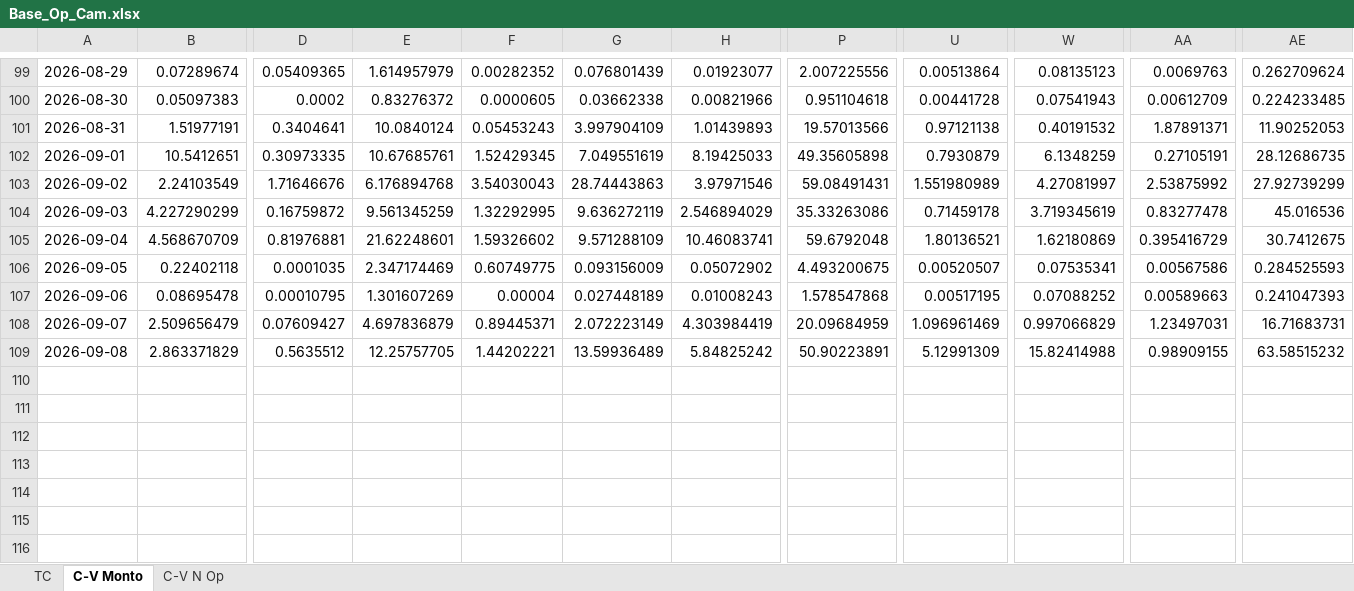
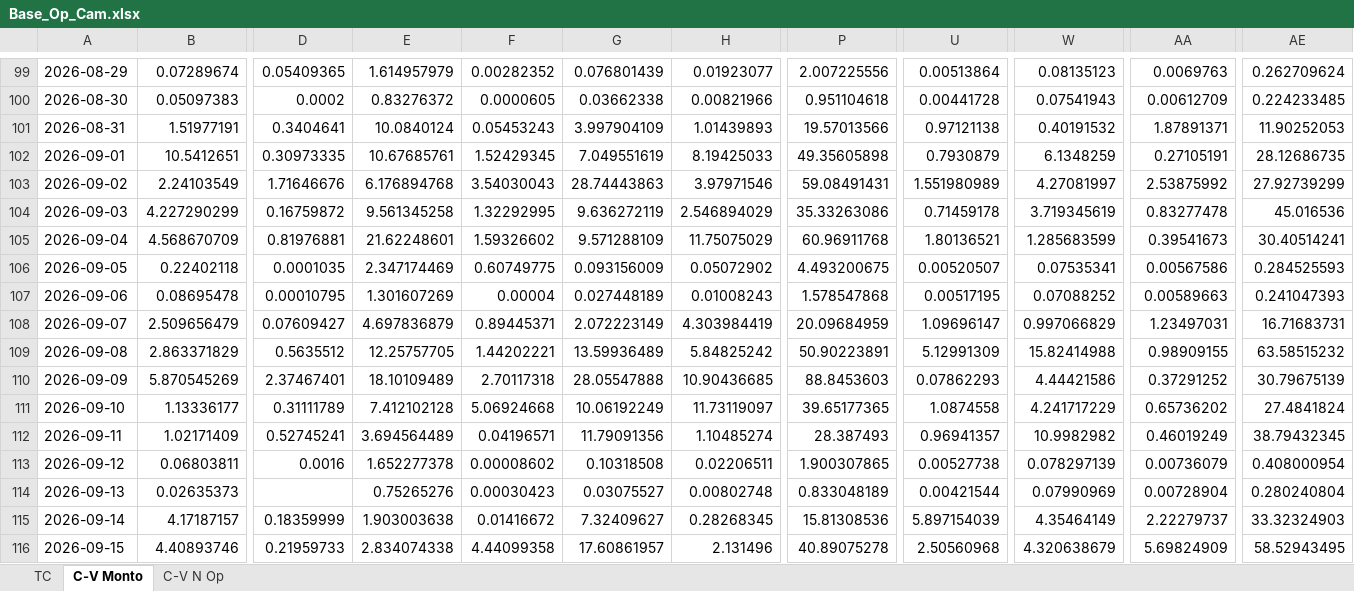
Before and after one commit to garni10/Mercado-Cambiario-y-Liquidez, an Excel workbook: data/Base_Op_Cam.xlsx, sheet C-V Monto, drawn as a sheet; only a part is shown, gaps mark what is left out; values as stored, in another font and other column widths than the file's, no borders; rows hold the shown columns only; the diff names each change by its address in the sheet, - before the commit and + after, or states it on an @@ line.

```diff
--- a/data/Base_Op_Cam.xlsx (sheet C-V Monto)
+++ b/data/Base_Op_Cam.xlsx (sheet C-V Monto)
-E104: 9.561345259
+E104: 9.561345258
-H105: 10.46083741
+H105: 11.75075029
-P105: 59.6792048
+P105: 60.96911768
-W105: 1.62180869
+W105: 1.285683599
-AA105: 0.395416729
+AA105: 0.39541673
-AE105: 30.7412675
+AE105: 30.40514241
-U108: 1.096961469
+U108: 1.09696147
+row 110: 2026-09-09 | 5.870545269 | 2.37467401 | 18.10109489 | 2.70117318 | 28.05547888 | 10.90436685 | 88.8453603 | 0.07862293 | 4.44421586 | 0.37291252 | 30.79675139
+row 111: 2026-09-10 | 1.13336177 | 0.31111789 | 7.412102128 | 5.06924668 | 10.06192249 | 11.73119097 | 39.65177365 | 1.0874558 | 4.241717229 | 0.65736202 | 27.4841824
+row 112: 2026-09-11 | 1.02171409 | 0.52745241 | 3.694564489 | 0.04196571 | 11.79091356 | 1.10485274 | 28.387493 | 0.96941357 | 10.9982982 | 0.46019249 | 38.79432345
+row 113: 2026-09-12 | 0.06803811 | 0.0016 | 1.652277378 | 0.00008602 | 0.10318508 | 0.02206511 | 1.900307865 | 0.00527738 | 0.078297139 | 0.00736079 | 0.408000954
+row 114: 2026-09-13 | 0.02635373 |  | 0.75265276 | 0.00030423 | 0.03075527 | 0.00802748 | 0.833048189 | 0.00421544 | 0.07990969 | 0.00728904 | 0.280240804
+row 115: 2026-09-14 | 4.17187157 | 0.18359999 | 1.903003638 | 0.01416672 | 7.32409627 | 0.28268345 | 15.81308536 | 5.897154039 | 4.35464149 | 2.22279737 | 33.32324903
+row 116: 2026-09-15 | 4.40893746 | 0.21959733 | 2.834074338 | 4.44099358 | 17.60861957 | 2.131496 | 40.89075278 | 2.50560968 | 4.320638679 | 5.69824909 | 58.52943495
```
Also changed, not shown: sheet TC, sheet C-V N Op, 1 other file.
